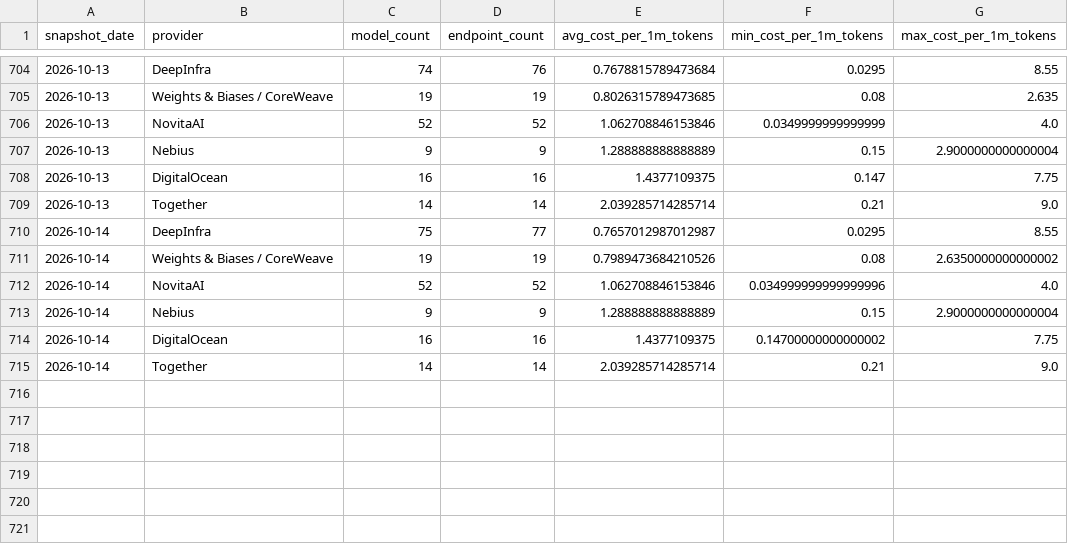
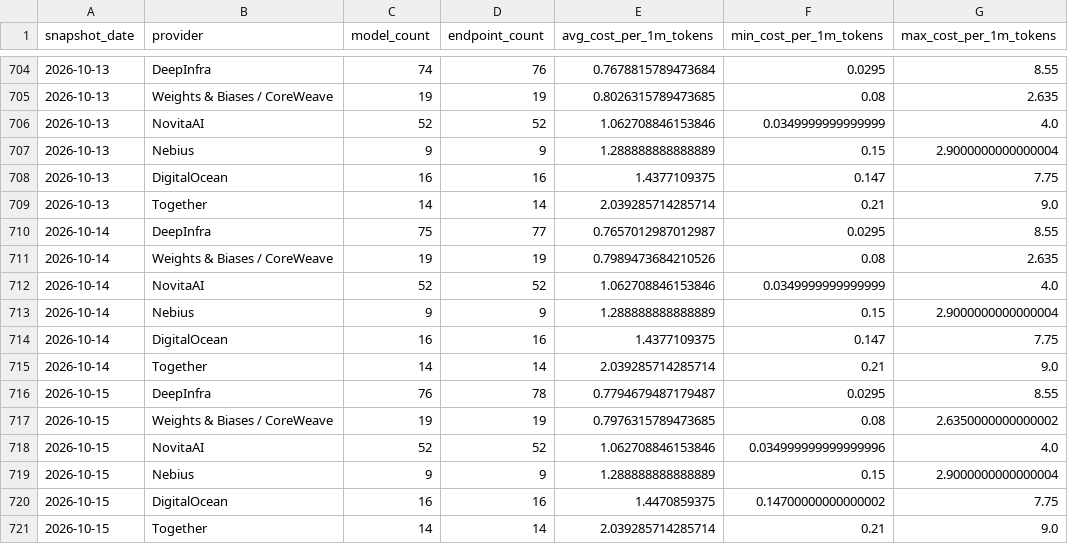
Before and after one commit to FGHMX/openrouter-cost-tracker, a CSV file: data/openrouter_provider_daily_summary.csv, drawn as a sheet; only a part is shown, gaps mark what is left out.

```diff
--- a/data/openrouter_provider_daily_summary.csv
+++ b/data/openrouter_provider_daily_summary.csv
@@ -710,6 +710,12 @@ snapshot_date,provider,model_count,endpoint_count,avg_cost_per_1m_tokens,min_cos
 2026-10-14,DeepInfra,75,77,0.7657012987012987,0.0295,8.55
-2026-10-14,Weights & Biases / CoreWeave,19,19,0.7989473684210526,0.08,2.6350000000000002
-2026-10-14,NovitaAI,52,52,1.062708846153846,0.034999999999999996,4.0
+2026-10-14,Weights & Biases / CoreWeave,19,19,0.7989473684210526,0.08,2.635
+2026-10-14,NovitaAI,52,52,1.062708846153846,0.0349999999999999,4.0
 2026-10-14,Nebius,9,9,1.288888888888889,0.15,2.9000000000000004
-2026-10-14,DigitalOcean,16,16,1.4377109375,0.14700000000000002,7.75
+2026-10-14,DigitalOcean,16,16,1.4377109375,0.147,7.75
 2026-10-14,Together,14,14,2.039285714285714,0.21,9.0
+2026-10-15,DeepInfra,76,78,0.7794679487179487,0.0295,8.55
+2026-10-15,Weights & Biases / CoreWeave,19,19,0.7976315789473685,0.08,2.6350000000000002
+2026-10-15,NovitaAI,52,52,1.062708846153846,0.034999999999999996,4.0
+2026-10-15,Nebius,9,9,1.288888888888889,0.15,2.9000000000000004
+2026-10-15,DigitalOcean,16,16,1.4470859375,0.14700000000000002,7.75
+2026-10-15,Together,14,14,2.039285714285714,0.21,9.0
```
Also changed, not shown: data/latest_openrouter_provider_model_costs.csv, 1 other file.
